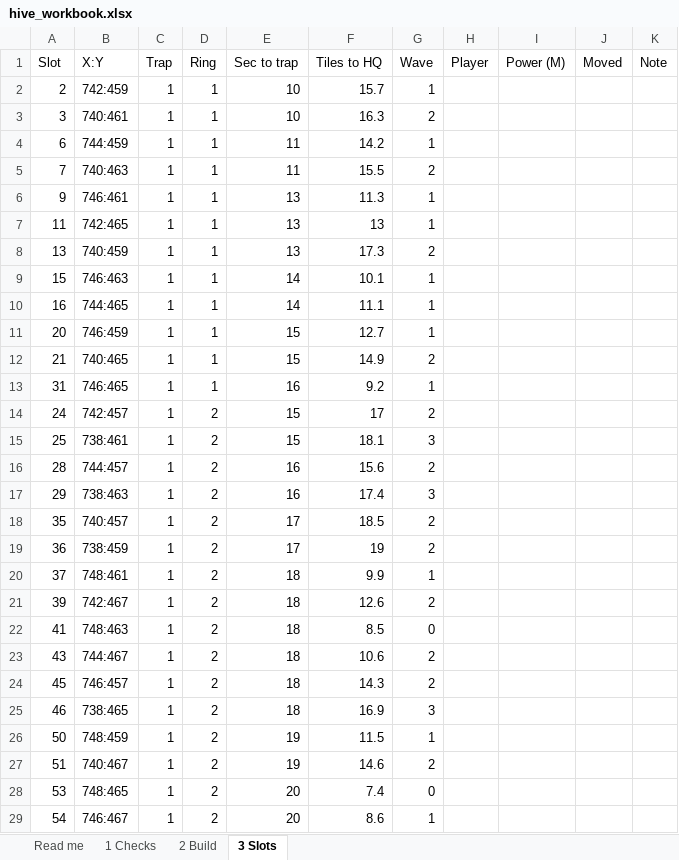
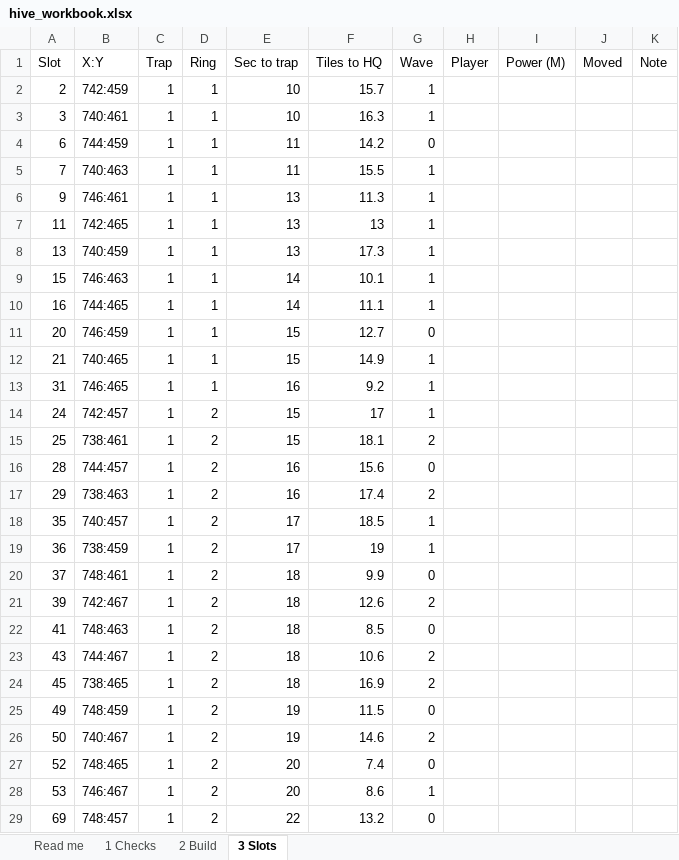
Before and after one commit to MarsmanKingshot/gld-hive-2408, an Excel workbook: hive_workbook.xlsx, sheet 3 Slots, drawn as a sheet; only a part is shown; values as stored, in another font and other column widths than the file's, no cell formats; removed rows and columns are numbered as before the commit, all else as after; the diff covers the shown part only; the diff names each change by its address in the sheet, - before the commit and + after, or states it on an @@ line.

```diff
--- a/hive_workbook.xlsx (sheet 3 Slots)
+++ b/hive_workbook.xlsx (sheet 3 Slots)
-G3 (Wave): 2
+G3 (Wave): 1
-G4 (Wave): 1
+G4 (Wave): 0
-G5 (Wave): 2
+G5 (Wave): 1
-G8 (Wave): 2
+G8 (Wave): 1
-G11 (Wave): 1
+G11 (Wave): 0
-G12 (Wave): 2
+G12 (Wave): 1
-G14 (Wave): 2
+G14 (Wave): 1
-G15 (Wave): 3
+G15 (Wave): 2
-G16 (Wave): 2
+G16 (Wave): 0
-G17 (Wave): 3
+G17 (Wave): 2
-G18:G19 (Wave): 2
+G18:G19 (Wave): 1
-G20 (Wave): 1
+G20 (Wave): 0
-B24 (X:Y): 746:457
+B24 (X:Y): 738:465
-F24 (Tiles to HQ): 14.3
+F24 (Tiles to HQ): 16.9
-row 25: 46 | 738:465 | 1 | 2 | 18 | 16.9 | 3
-A25 (Slot): 50
+A25 (Slot): 49
-G25 (Wave): 1
+G25 (Wave): 0
-A26 (Slot): 51
+A26 (Slot): 50
-A27 (Slot): 53
+A27 (Slot): 52
-A28 (Slot): 54
+A28 (Slot): 53
+row 29: 69 | 748:457 | 1 | 2 | 22 | 13.2 | 0
```
Also changed, not shown: 11 added rows, 11 removed rows and 67 edited cells elsewhere in this sheet, sheet 2 Build, sheet 1 Checks, cell formats, 2 other files.
